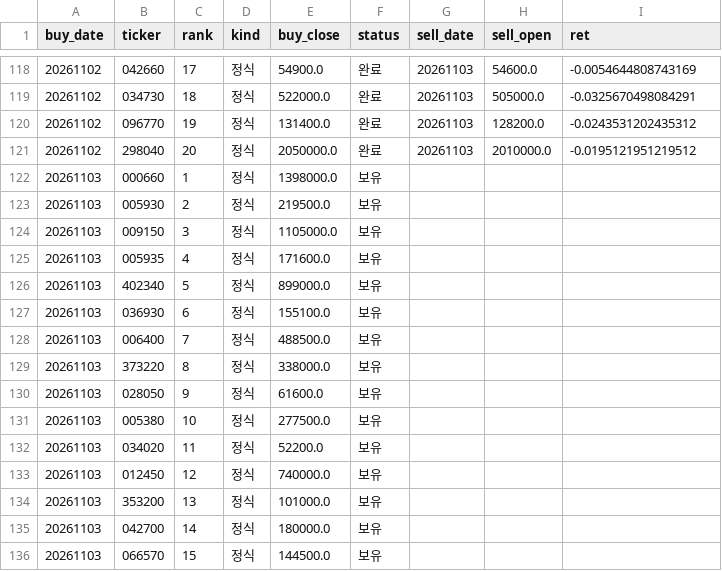
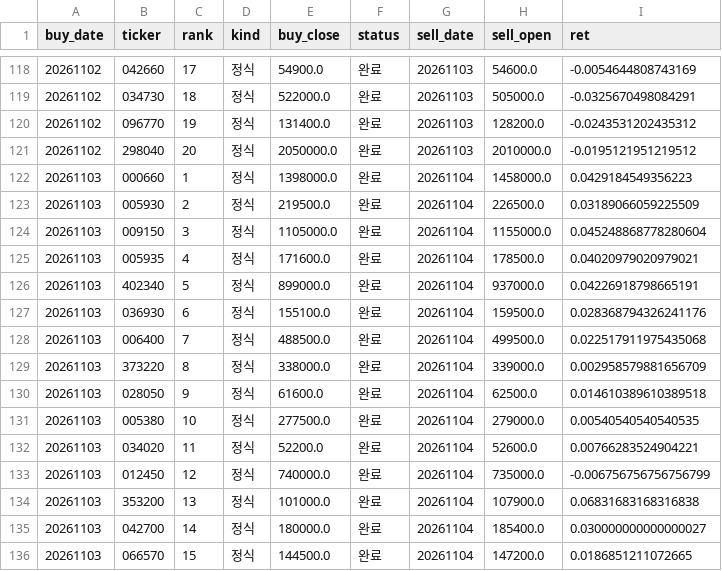
Before and after one commit to stanleyim/new, a CSV file: overnight_paper/trades.csv, drawn as a sheet; only a part is shown, gaps mark what is left out; the diff covers the shown part only.

```diff
--- a/overnight_paper/trades.csv
+++ b/overnight_paper/trades.csv
@@ -121,16 +121,16 @@ buy_date,ticker,rank,kind,buy_close,status,sell_date,sell_open,ret
 20261102,298040,20,정식,2050000.0,완료,20261103,2010000.0,-0.0195121951219512
-20261103,000660,1,정식,1398000.0,보유,,,
-20261103,005930,2,정식,219500.0,보유,,,
-20261103,009150,3,정식,1105000.0,보유,,,
-20261103,005935,4,정식,171600.0,보유,,,
-20261103,402340,5,정식,899000.0,보유,,,
-20261103,036930,6,정식,155100.0,보유,,,
-20261103,006400,7,정식,488500.0,보유,,,
-20261103,373220,8,정식,338000.0,보유,,,
-20261103,028050,9,정식,61600.0,보유,,,
-20261103,005380,10,정식,277500.0,보유,,,
-20261103,034020,11,정식,52200.0,보유,,,
-20261103,012450,12,정식,740000.0,보유,,,
-20261103,353200,13,정식,101000.0,보유,,,
-20261103,042700,14,정식,180000.0,보유,,,
-20261103,066570,15,정식,144500.0,보유,,,
+20261103,000660,1,정식,1398000.0,완료,20261104,1458000.0,0.0429184549356223
+20261103,005930,2,정식,219500.0,완료,20261104,226500.0,0.03189066059225509
+20261103,009150,3,정식,1105000.0,완료,20261104,1155000.0,0.045248868778280604
+20261103,005935,4,정식,171600.0,완료,20261104,178500.0,0.04020979020979021
+20261103,402340,5,정식,899000.0,완료,20261104,937000.0,0.04226918798665191
+20261103,036930,6,정식,155100.0,완료,20261104,159500.0,0.028368794326241176
+20261103,006400,7,정식,488500.0,완료,20261104,499500.0,0.022517911975435068
+20261103,373220,8,정식,338000.0,완료,20261104,339000.0,0.002958579881656709
+20261103,028050,9,정식,61600.0,완료,20261104,62500.0,0.014610389610389518
+20261103,005380,10,정식,277500.0,완료,20261104,279000.0,0.00540540540540535
+20261103,034020,11,정식,52200.0,완료,20261104,52600.0,0.00766283524904221
+20261103,012450,12,정식,740000.0,완료,20261104,735000.0,-0.006756756756756799
+20261103,353200,13,정식,101000.0,완료,20261104,107900.0,0.06831683168316838
+20261103,042700,14,정식,180000.0,완료,20261104,185400.0,0.030000000000000027
+20261103,066570,15,정식,144500.0,완료,20261104,147200.0,0.0186851211072665
```
Also changed, not shown: 20 added rows and 20 edited cells elsewhere in this file, overnight_paper/daily.csv, overnight_paper/etf_daily.csv, 1 other file.
